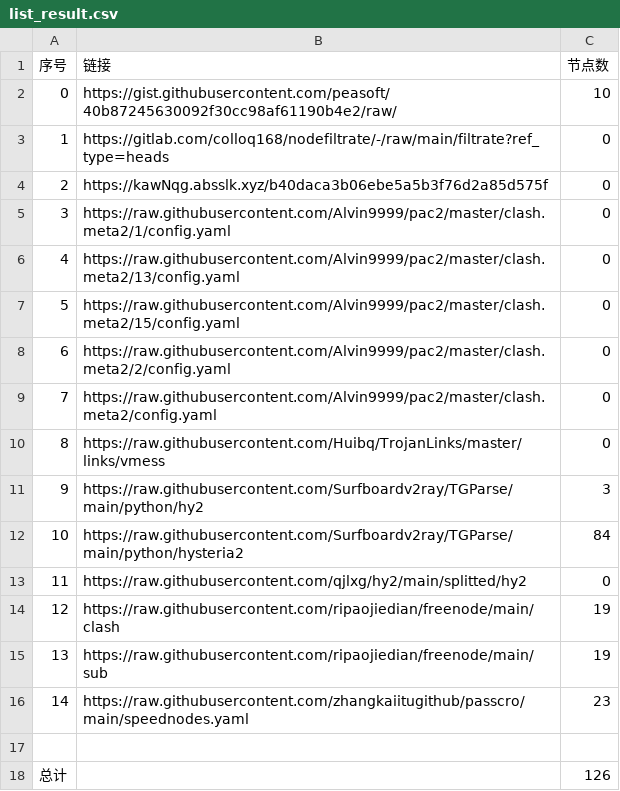
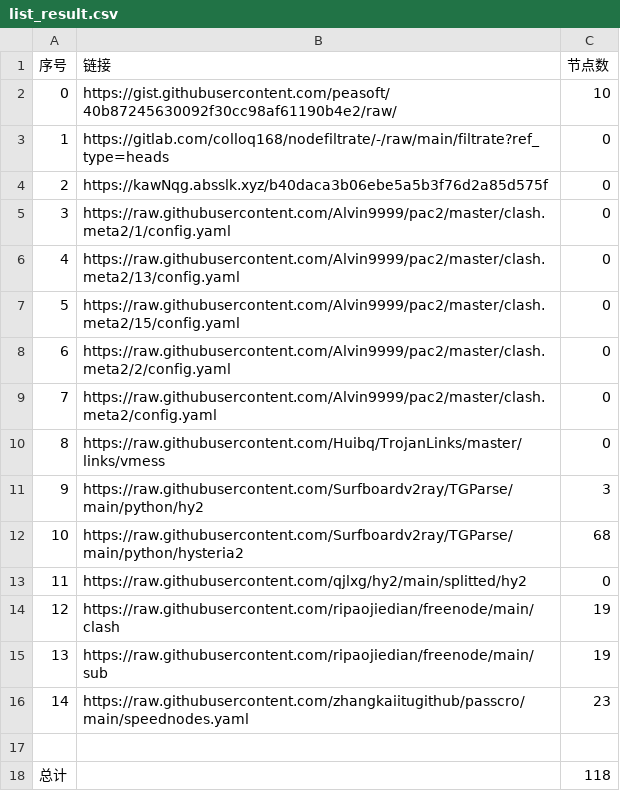
Before and after one commit to Emilia-ab1/NoMoreWalls, a CSV file: list_result.csv, drawn as a sheet.

```diff
--- a/list_result.csv
+++ b/list_result.csv
@@ -11,3 +11,3 @@
 9,https://raw.githubusercontent.com/Surfboardv2ray/TGParse/main/python/hy2,3
-10,https://raw.githubusercontent.com/Surfboardv2ray/TGParse/main/python/hysteria2,84
+10,https://raw.githubusercontent.com/Surfboardv2ray/TGParse/main/python/hysteria2,68
 11,https://raw.githubusercontent.com/qjlxg/hy2/main/splitted/hy2,0
@@ -17,2 +17,2 @@
 
-总计,,126
+总计,,118
```
Also changed, not shown: 8 other files.
